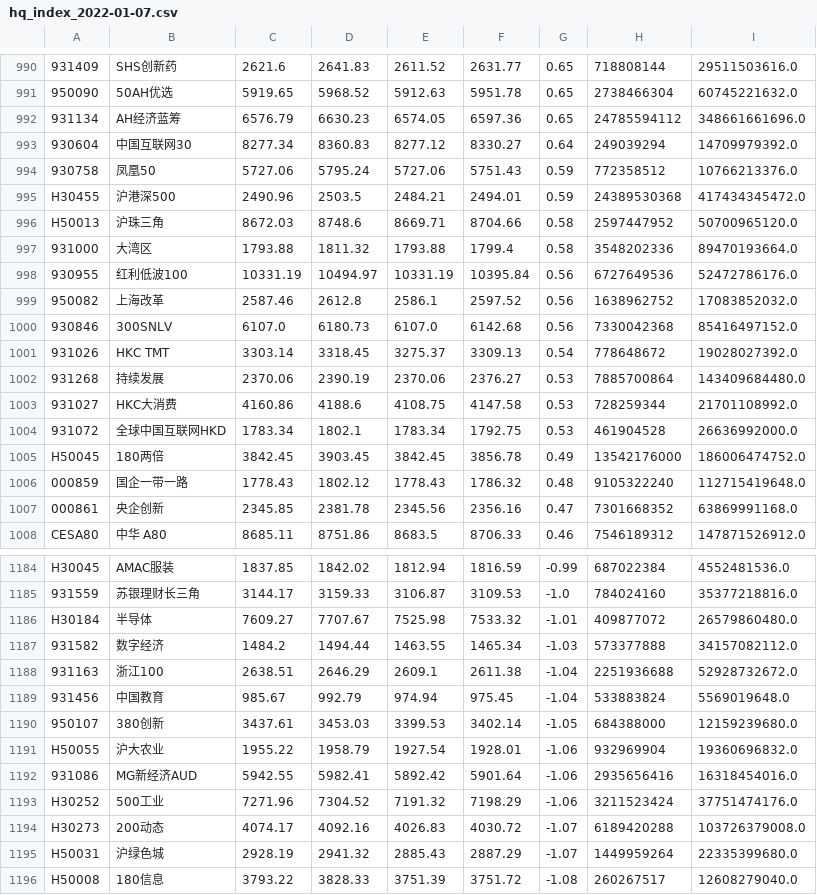
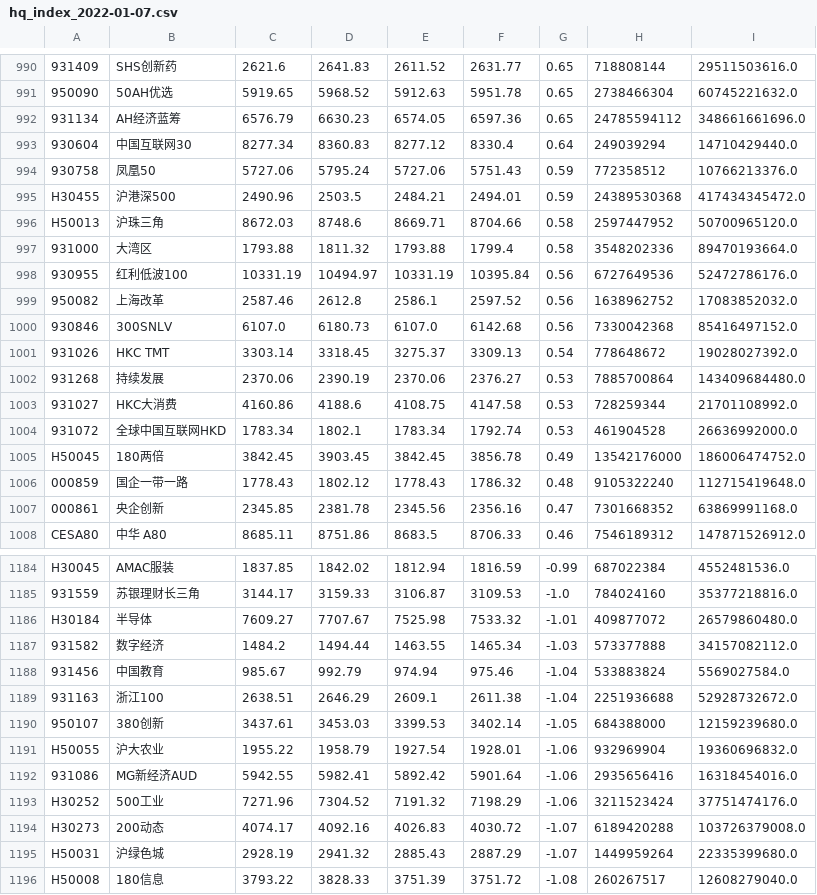
Before and after one commit to yinhedot/yinhedot, a CSV file: data4git/hq_index_2022-01-07.csv, drawn as a sheet; only a part is shown, gaps mark what is left out; removed rows and columns are numbered as before the commit, all else as after; the diff names each change by its address in the sheet, - before the commit and + after, or states it on an @@ line.

```diff
--- a/data4git/hq_index_2022-01-07.csv
+++ b/data4git/hq_index_2022-01-07.csv
-F993: 8330.27
+F993: 8330.4
-I993: 14709979392.0
+I993: 14710429440.0
-F1004: 1792.75
+F1004: 1792.74
+row 1188: 931456 | 中国教育 | 985.67 | 992.79 | 974.94 | 975.46 | -1.04 | 533883824 | 5569027584.0
-row 1189: 931456 | 中国教育 | 985.67 | 992.79 | 974.94 | 975.45 | -1.04 | 533883824 | 5569019648.0
```
Also changed, not shown: 3 other files.
